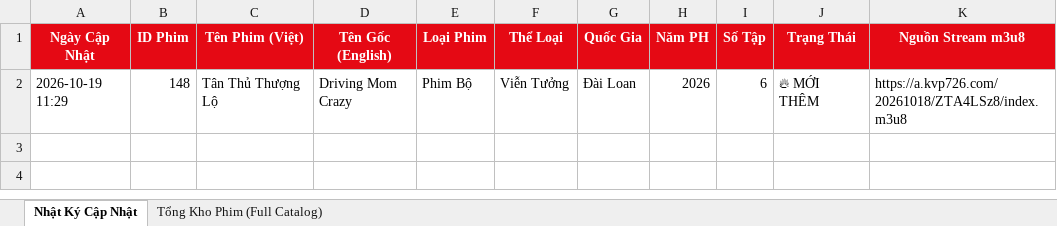
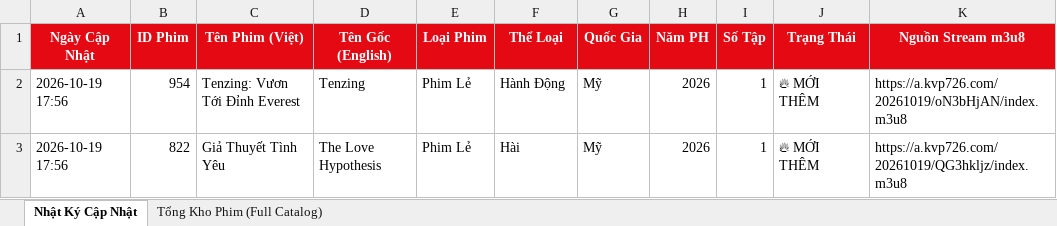
Before and after one commit to exorcisthb/Phim, an Excel workbook: movie_changes_report.xlsx, sheet Nhật Ký Cập Nhật, drawn as a sheet; values as stored, in another font and other column widths than the file's, no borders; removed rows and columns are numbered as before the commit, all else as after; the diff names each change by its address in the sheet, - before the commit and + after, or states it on an @@ line.

```diff
--- a/movie_changes_report.xlsx (sheet Nhật Ký Cập Nhật)
+++ b/movie_changes_report.xlsx (sheet Nhật Ký Cập Nhật)
-row 2: 2026-10-19 11:29 | 148 | Tân Thủ Thượng Lộ | Driving Mom Crazy | Phim Bộ | Viễn Tưởng | Đài Loan | 2026 | 6 | 🔥 MỚI THÊM | https://a.kvp726.com/20261018/ZTA4LSz8/index.m3u8
+row 2: 2026-10-19 17:56 | 954 | Tenzing: Vươn Tới Đỉnh Everest | Tenzing | Phim Lẻ | Hành Động | Mỹ | 2026 | 1 | 🔥 MỚI THÊM | https://a.kvp726.com/20261019/oN3bHjAN/index.m3u8
+row 3: 2026-10-19 17:56 | 822 | Giả Thuyết Tình Yêu | The Love Hypothesis | Phim Lẻ | Hài | Mỹ | 2026 | 1 | 🔥 MỚI THÊM | https://a.kvp726.com/20261019/QG3hkljz/index.m3u8
```
Also changed, not shown: sheet Tổng Kho Phim (Full Catalog), 2 other files.
